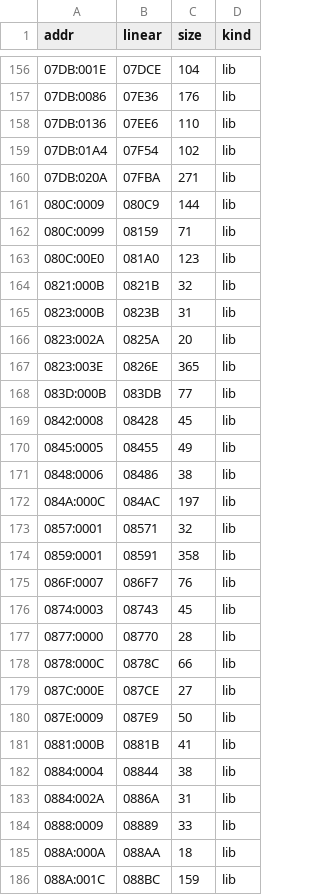
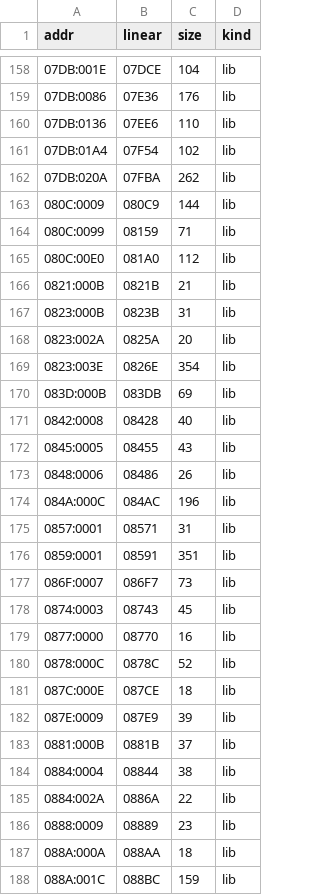
Before and after one commit to jdelezenne/donalds-alphabet-chase-dos, a CSV file: config/retail/functions.csv, drawn as a sheet; only a part is shown, gaps mark what is left out; the diff covers the shown part only.

```diff
--- a/config/retail/functions.csv
+++ b/config/retail/functions.csv
@@ -159,27 +161,27 @@ addr,linear,size,kind
 07DB:01A4,07F54,102,lib
-07DB:020A,07FBA,271,lib
+07DB:020A,07FBA,262,lib
 080C:0009,080C9,144,lib
 080C:0099,08159,71,lib
-080C:00E0,081A0,123,lib
-0821:000B,0821B,32,lib
+080C:00E0,081A0,112,lib
+0821:000B,0821B,21,lib
 0823:000B,0823B,31,lib
 0823:002A,0825A,20,lib
-0823:003E,0826E,365,lib
-083D:000B,083DB,77,lib
-0842:0008,08428,45,lib
-0845:0005,08455,49,lib
-0848:0006,08486,38,lib
-084A:000C,084AC,197,lib
-0857:0001,08571,32,lib
-0859:0001,08591,358,lib
-086F:0007,086F7,76,lib
+0823:003E,0826E,354,lib
+083D:000B,083DB,69,lib
+0842:0008,08428,40,lib
+0845:0005,08455,43,lib
+0848:0006,08486,26,lib
+084A:000C,084AC,196,lib
+0857:0001,08571,31,lib
+0859:0001,08591,351,lib
+086F:0007,086F7,73,lib
 0874:0003,08743,45,lib
-0877:0000,08770,28,lib
-0878:000C,0878C,66,lib
-087C:000E,087CE,27,lib
-087E:0009,087E9,50,lib
-0881:000B,0881B,41,lib
+0877:0000,08770,16,lib
+0878:000C,0878C,52,lib
+087C:000E,087CE,18,lib
+087E:0009,087E9,39,lib
+0881:000B,0881B,37,lib
 0884:0004,08844,38,lib
-0884:002A,0886A,31,lib
-0888:0009,08889,33,lib
+0884:002A,0886A,22,lib
+0888:0009,08889,23,lib
 088A:000A,088AA,18,lib
```
Also changed, not shown: 2 added rows and 48 edited cells elsewhere in this file, 2 other files.
